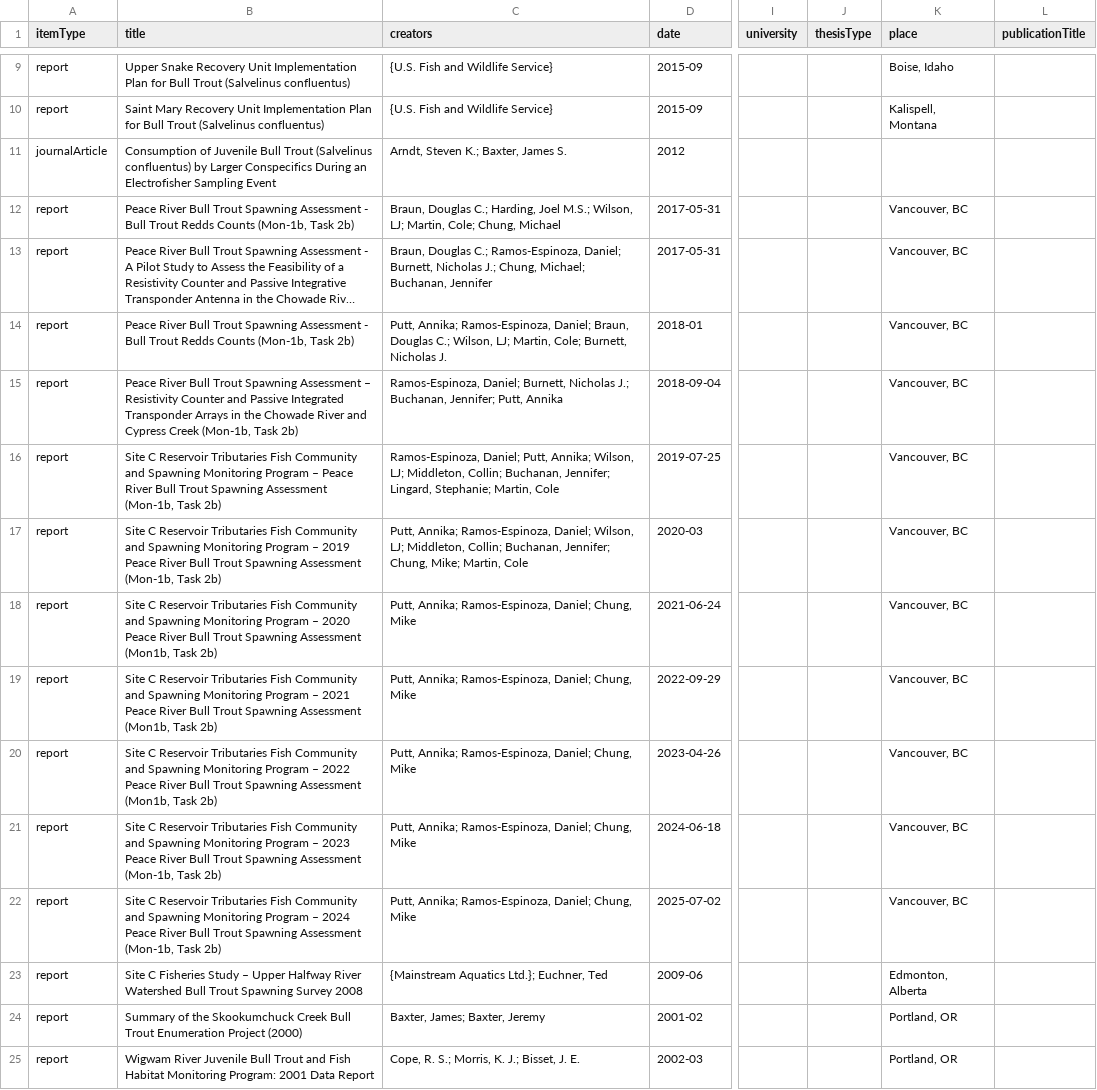
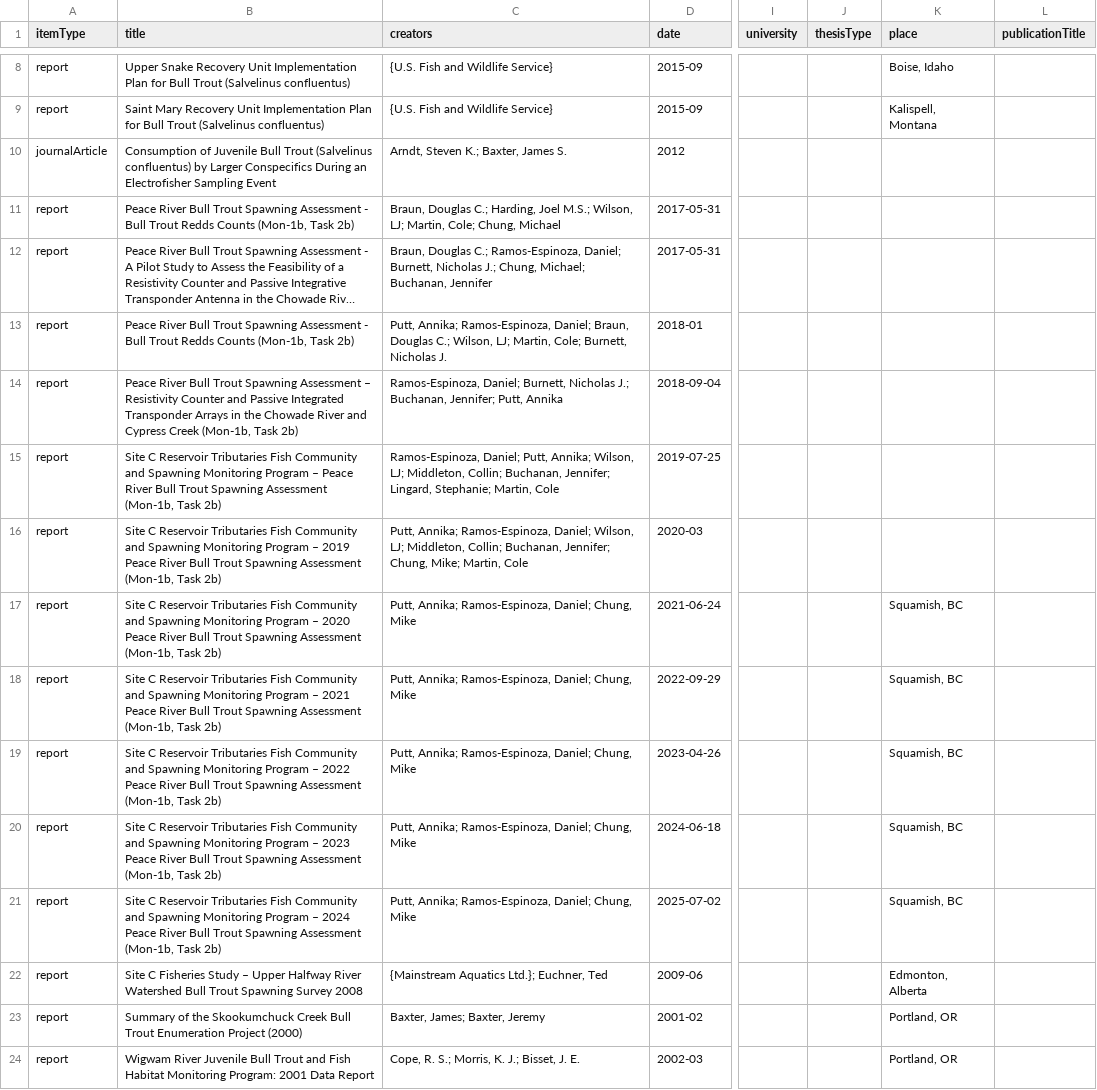
Before and after one commit to NewGraphEnvironment/knowledge, a CSV file: data/bull_trout_additions.csv, drawn as a sheet; only a part is shown, gaps mark what is left out; long unchanged cells end in …; addresses are those after the commit; the diff covers the shown part only; the diff names each change by its address in the sheet, - before the commit and + after, or states it on an @@ line.

```diff
--- a/data/bull_trout_additions.csv
+++ b/data/bull_trout_additions.csv
-K11:K16 (place): Vancouver, BC
+K11:K16 (place): (empty)
-B17 (title): …Spawning Assessment (Mon1b, Task 2b)
+B17 (title): …Spawning Assessment (Mon-1b, Task 2b)
-K17:K21 (place): Vancouver, BC
+K17:K21 (place): Squamish, BC
-B18 (title): …Spawning Assessment (Mon1b, Task 2b)
+B18 (title): …Spawning Assessment (Mon-1b, Task 2b)
-B19 (title): …Spawning Assessment (Mon1b, Task 2b)
+B19 (title): …Spawning Assessment (Mon-1b, Task 2b)
```
Also changed, not shown: 2 removed rows and 16 edited cells elsewhere in this file, planning/active/drops.tsv, 6 other files.
